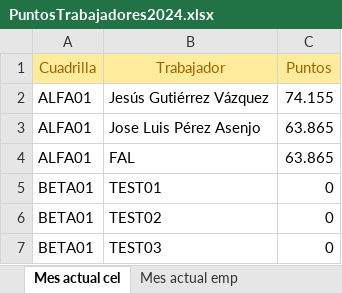
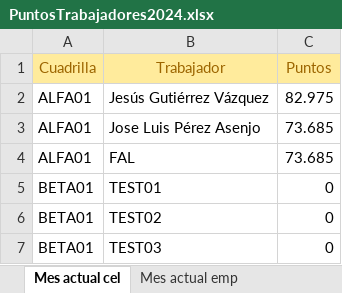
Before and after one commit to LUCLAND-SL/POINTS_MANAGMENT, an Excel workbook: points-managment/src/assets/PuntosTrabajadores2024.xlsx, sheet Mes actual cel, drawn as a sheet; values as stored, in another font and other column widths than the file's, no borders; the diff names each change by its address in the sheet, - before the commit and + after, or states it on an @@ line.

Commit message:
Se actualiza información

```diff
--- a/points-managment/src/assets/PuntosTrabajadores2024.xlsx (sheet Mes actual cel)
+++ b/points-managment/src/assets/PuntosTrabajadores2024.xlsx (sheet Mes actual cel)
-C2 (Puntos): 74.155
+C2 (Puntos): 82.975
-C3:C4 (Puntos): 63.865
+C3:C4 (Puntos): 73.685
```
Also changed, not shown: sheet Mes actual emp.
